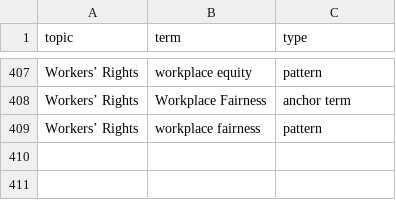
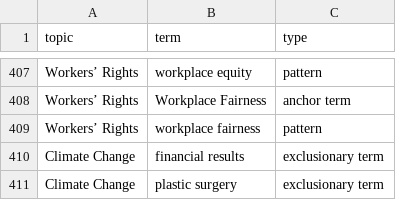
Before and after one commit to krichards-gr/earnings-call-transcript-analysis, a CSV file: topic_definitions.csv, drawn as a sheet; only a part is shown, gaps mark what is left out; the diff names each change by its address in the sheet, - before the commit and + after, or states it on an @@ line.

Commit message:
feat: Add support for exclusionary terms in topic definitions and implement their filtering during analysis.

```diff
--- a/topic_definitions.csv
+++ b/topic_definitions.csv
+row 410: Climate Change | financial results | exclusionary term
+row 411: Climate Change | plastic surgery | exclusionary term
```
Also changed, not shown: 12 other files.
